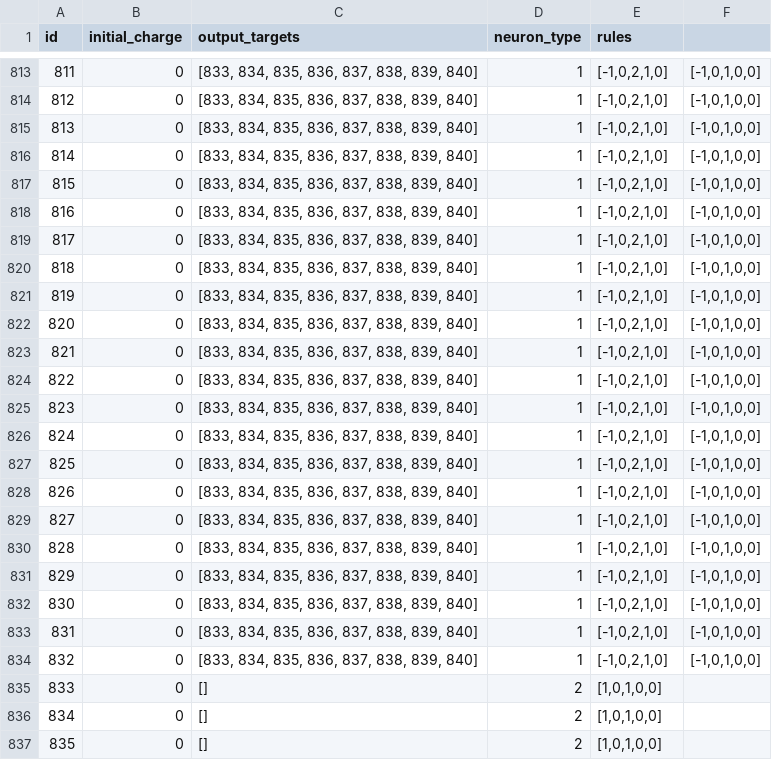
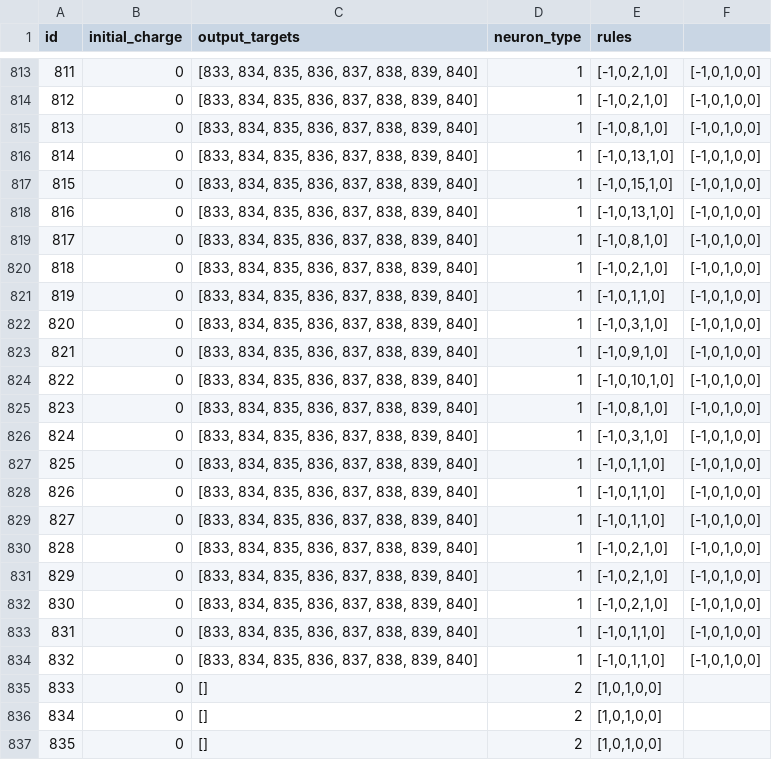
Before and after one commit to SandroErba/spiking-p-system, a CSV file: neurons784image.csv, drawn as a sheet; only a part is shown, gaps mark what is left out; the diff covers the shown part only.

Commit message:
train phase of rules and synapses, added matrices for counting executed rules,

```diff
--- a/neurons784image.csv
+++ b/neurons784image.csv
@@ -814,17 +814,17 @@ id,initial_charge,output_targets,neuron_type,rules
 812,0,"[833, 834, 835, 836, 837, 838, 839, 840]",1,"[-1,0,2,1,0]","[-1,0,1,0,0]"
-813,0,"[833, 834, 835, 836, 837, 838, 839, 840]",1,"[-1,0,2,1,0]","[-1,0,1,0,0]"
-814,0,"[833, 834, 835, 836, 837, 838, 839, 840]",1,"[-1,0,2,1,0]","[-1,0,1,0,0]"
-815,0,"[833, 834, 835, 836, 837, 838, 839, 840]",1,"[-1,0,2,1,0]","[-1,0,1,0,0]"
-816,0,"[833, 834, 835, 836, 837, 838, 839, 840]",1,"[-1,0,2,1,0]","[-1,0,1,0,0]"
-817,0,"[833, 834, 835, 836, 837, 838, 839, 840]",1,"[-1,0,2,1,0]","[-1,0,1,0,0]"
+813,0,"[833, 834, 835, 836, 837, 838, 839, 840]",1,"[-1,0,8,1,0]","[-1,0,1,0,0]"
+814,0,"[833, 834, 835, 836, 837, 838, 839, 840]",1,"[-1,0,13,1,0]","[-1,0,1,0,0]"
+815,0,"[833, 834, 835, 836, 837, 838, 839, 840]",1,"[-1,0,15,1,0]","[-1,0,1,0,0]"
+816,0,"[833, 834, 835, 836, 837, 838, 839, 840]",1,"[-1,0,13,1,0]","[-1,0,1,0,0]"
+817,0,"[833, 834, 835, 836, 837, 838, 839, 840]",1,"[-1,0,8,1,0]","[-1,0,1,0,0]"
 818,0,"[833, 834, 835, 836, 837, 838, 839, 840]",1,"[-1,0,2,1,0]","[-1,0,1,0,0]"
-819,0,"[833, 834, 835, 836, 837, 838, 839, 840]",1,"[-1,0,2,1,0]","[-1,0,1,0,0]"
-820,0,"[833, 834, 835, 836, 837, 838, 839, 840]",1,"[-1,0,2,1,0]","[-1,0,1,0,0]"
-821,0,"[833, 834, 835, 836, 837, 838, 839, 840]",1,"[-1,0,2,1,0]","[-1,0,1,0,0]"
-822,0,"[833, 834, 835, 836, 837, 838, 839, 840]",1,"[-1,0,2,1,0]","[-1,0,1,0,0]"
-823,0,"[833, 834, 835, 836, 837, 838, 839, 840]",1,"[-1,0,2,1,0]","[-1,0,1,0,0]"
-824,0,"[833, 834, 835, 836, 837, 838, 839, 840]",1,"[-1,0,2,1,0]","[-1,0,1,0,0]"
-825,0,"[833, 834, 835, 836, 837, 838, 839, 840]",1,"[-1,0,2,1,0]","[-1,0,1,0,0]"
-826,0,"[833, 834, 835, 836, 837, 838, 839, 840]",1,"[-1,0,2,1,0]","[-1,0,1,0,0]"
-827,0,"[833, 834, 835, 836, 837, 838, 839, 840]",1,"[-1,0,2,1,0]","[-1,0,1,0,0]"
+819,0,"[833, 834, 835, 836, 837, 838, 839, 840]",1,"[-1,0,1,1,0]","[-1,0,1,0,0]"
+820,0,"[833, 834, 835, 836, 837, 838, 839, 840]",1,"[-1,0,3,1,0]","[-1,0,1,0,0]"
+821,0,"[833, 834, 835, 836, 837, 838, 839, 840]",1,"[-1,0,9,1,0]","[-1,0,1,0,0]"
+822,0,"[833, 834, 835, 836, 837, 838, 839, 840]",1,"[-1,0,10,1,0]","[-1,0,1,0,0]"
+823,0,"[833, 834, 835, 836, 837, 838, 839, 840]",1,"[-1,0,8,1,0]","[-1,0,1,0,0]"
+824,0,"[833, 834, 835, 836, 837, 838, 839, 840]",1,"[-1,0,3,1,0]","[-1,0,1,0,0]"
+825,0,"[833, 834, 835, 836, 837, 838, 839, 840]",1,"[-1,0,1,1,0]","[-1,0,1,0,0]"
+826,0,"[833, 834, 835, 836, 837, 838, 839, 840]",1,"[-1,0,1,1,0]","[-1,0,1,0,0]"
+827,0,"[833, 834, 835, 836, 837, 838, 839, 840]",1,"[-1,0,1,1,0]","[-1,0,1,0,0]"
 828,0,"[833, 834, 835, 836, 837, 838, 839, 840]",1,"[-1,0,2,1,0]","[-1,0,1,0,0]"
@@ -832,4 +832,4 @@ id,initial_charge,output_targets,neuron_type,rules
 830,0,"[833, 834, 835, 836, 837, 838, 839, 840]",1,"[-1,0,2,1,0]","[-1,0,1,0,0]"
-831,0,"[833, 834, 835, 836, 837, 838, 839, 840]",1,"[-1,0,2,1,0]","[-1,0,1,0,0]"
-832,0,"[833, 834, 835, 836, 837, 838, 839, 840]",1,"[-1,0,2,1,0]","[-1,0,1,0,0]"
+831,0,"[833, 834, 835, 836, 837, 838, 839, 840]",1,"[-1,0,1,1,0]","[-1,0,1,0,0]"
+832,0,"[833, 834, 835, 836, 837, 838, 839, 840]",1,"[-1,0,1,1,0]","[-1,0,1,0,0]"
 833,0,[],2,"[1,0,1,0,0]"
```
Also changed, not shown: 24 edited cells elsewhere in this file, 5 other files.
